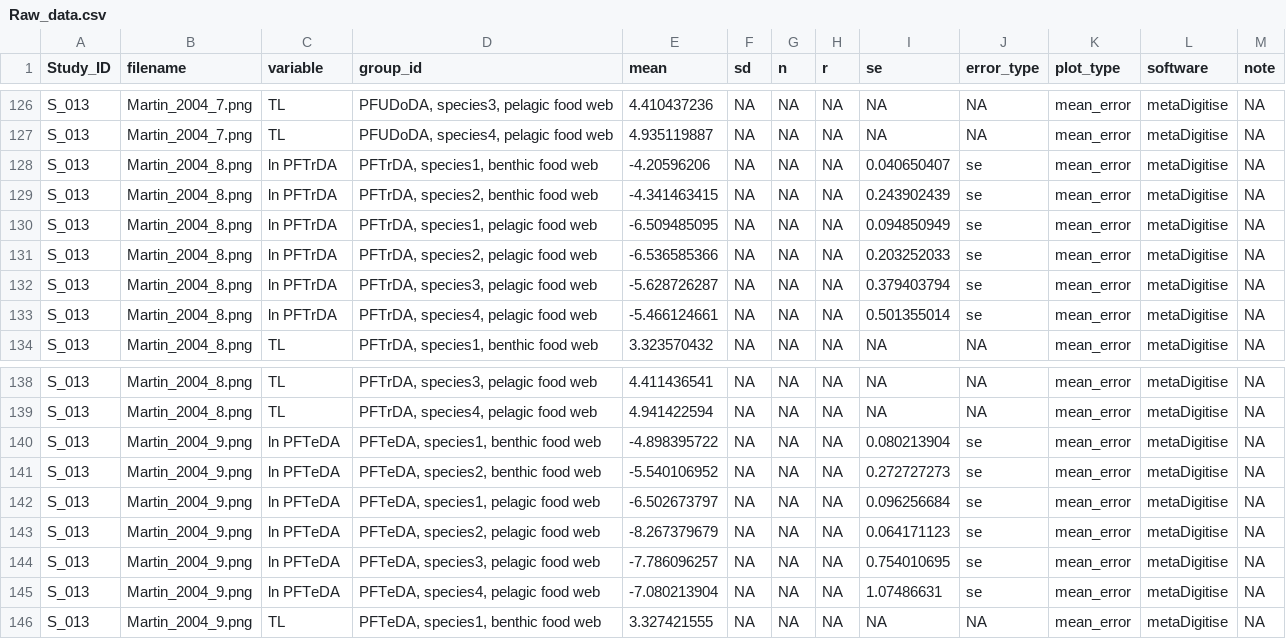
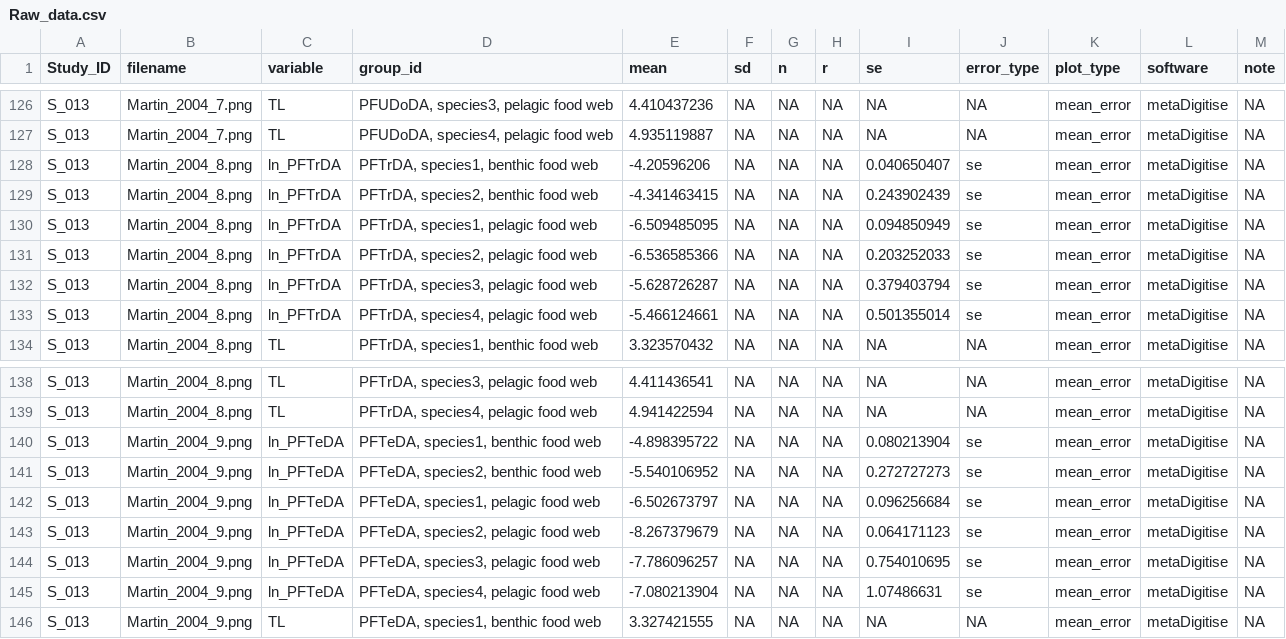
Before and after one commit to ThisIsLorenzo/PFAS_Trophic_Magnification, a CSV file: metaDigitise/Raw_data.csv, drawn as a sheet; only a part is shown, gaps mark what is left out; the diff covers the shown part only.

```diff
--- a/metaDigitise/Raw_data.csv
+++ b/metaDigitise/Raw_data.csv
@@ -127,8 +127,8 @@ S_013,Martin_2004_7.png,TL,"PFUDoDA, species3, pelagic food web",4.410437236,NA,
 S_013,Martin_2004_7.png,TL,"PFUDoDA, species4, pelagic food web",4.935119887,NA,NA,NA,NA,NA,mean_error,metaDigitise,NA
-S_013,Martin_2004_8.png,ln PFTrDA,"PFTrDA, species1, benthic food web",-4.20596206,NA,NA,NA,0.040650407,se,mean_error,metaDigitise,NA
-S_013,Martin_2004_8.png,ln PFTrDA,"PFTrDA, species2, benthic food web",-4.341463415,NA,NA,NA,0.243902439,se,mean_error,metaDigitise,NA
-S_013,Martin_2004_8.png,ln PFTrDA,"PFTrDA, species1, pelagic food web",-6.509485095,NA,NA,NA,0.094850949,se,mean_error,metaDigitise,NA
-S_013,Martin_2004_8.png,ln PFTrDA,"PFTrDA, species2, pelagic food web",-6.536585366,NA,NA,NA,0.203252033,se,mean_error,metaDigitise,NA
-S_013,Martin_2004_8.png,ln PFTrDA,"PFTrDA, species3, pelagic food web",-5.628726287,NA,NA,NA,0.379403794,se,mean_error,metaDigitise,NA
-S_013,Martin_2004_8.png,ln PFTrDA,"PFTrDA, species4, pelagic food web",-5.466124661,NA,NA,NA,0.501355014,se,mean_error,metaDigitise,NA
+S_013,Martin_2004_8.png,ln_PFTrDA,"PFTrDA, species1, benthic food web",-4.20596206,NA,NA,NA,0.040650407,se,mean_error,metaDigitise,NA
+S_013,Martin_2004_8.png,ln_PFTrDA,"PFTrDA, species2, benthic food web",-4.341463415,NA,NA,NA,0.243902439,se,mean_error,metaDigitise,NA
+S_013,Martin_2004_8.png,ln_PFTrDA,"PFTrDA, species1, pelagic food web",-6.509485095,NA,NA,NA,0.094850949,se,mean_error,metaDigitise,NA
+S_013,Martin_2004_8.png,ln_PFTrDA,"PFTrDA, species2, pelagic food web",-6.536585366,NA,NA,NA,0.203252033,se,mean_error,metaDigitise,NA
+S_013,Martin_2004_8.png,ln_PFTrDA,"PFTrDA, species3, pelagic food web",-5.628726287,NA,NA,NA,0.379403794,se,mean_error,metaDigitise,NA
+S_013,Martin_2004_8.png,ln_PFTrDA,"PFTrDA, species4, pelagic food web",-5.466124661,NA,NA,NA,0.501355014,se,mean_error,metaDigitise,NA
 S_013,Martin_2004_8.png,TL,"PFTrDA, species1, benthic food web",3.323570432,NA,NA,NA,NA,NA,mean_error,metaDigitise,NA
@@ -139,8 +139,8 @@ S_013,Martin_2004_8.png,TL,"PFTrDA, species3, pelagic food web",4.411436541,NA,N
 S_013,Martin_2004_8.png,TL,"PFTrDA, species4, pelagic food web",4.941422594,NA,NA,NA,NA,NA,mean_error,metaDigitise,NA
-S_013,Martin_2004_9.png,ln PFTeDA,"PFTeDA, species1, benthic food web",-4.898395722,NA,NA,NA,0.080213904,se,mean_error,metaDigitise,NA
-S_013,Martin_2004_9.png,ln PFTeDA,"PFTeDA, species2, benthic food web",-5.540106952,NA,NA,NA,0.272727273,se,mean_error,metaDigitise,NA
-S_013,Martin_2004_9.png,ln PFTeDA,"PFTeDA, species1, pelagic food web",-6.502673797,NA,NA,NA,0.096256684,se,mean_error,metaDigitise,NA
-S_013,Martin_2004_9.png,ln PFTeDA,"PFTeDA, species2, pelagic food web",-8.267379679,NA,NA,NA,0.064171123,se,mean_error,metaDigitise,NA
-S_013,Martin_2004_9.png,ln PFTeDA,"PFTeDA, species3, pelagic food web",-7.786096257,NA,NA,NA,0.754010695,se,mean_error,metaDigitise,NA
-S_013,Martin_2004_9.png,ln PFTeDA,"PFTeDA, species4, pelagic food web",-7.080213904,NA,NA,NA,1.07486631,se,mean_error,metaDigitise,NA
+S_013,Martin_2004_9.png,ln_PFTeDA,"PFTeDA, species1, benthic food web",-4.898395722,NA,NA,NA,0.080213904,se,mean_error,metaDigitise,NA
+S_013,Martin_2004_9.png,ln_PFTeDA,"PFTeDA, species2, benthic food web",-5.540106952,NA,NA,NA,0.272727273,se,mean_error,metaDigitise,NA
+S_013,Martin_2004_9.png,ln_PFTeDA,"PFTeDA, species1, pelagic food web",-6.502673797,NA,NA,NA,0.096256684,se,mean_error,metaDigitise,NA
+S_013,Martin_2004_9.png,ln_PFTeDA,"PFTeDA, species2, pelagic food web",-8.267379679,NA,NA,NA,0.064171123,se,mean_error,metaDigitise,NA
+S_013,Martin_2004_9.png,ln_PFTeDA,"PFTeDA, species3, pelagic food web",-7.786096257,NA,NA,NA,0.754010695,se,mean_error,metaDigitise,NA
+S_013,Martin_2004_9.png,ln_PFTeDA,"PFTeDA, species4, pelagic food web",-7.080213904,NA,NA,NA,1.07486631,se,mean_error,metaDigitise,NA
 S_013,Martin_2004_9.png,TL,"PFTeDA, species1, benthic food web",3.327421555,NA,NA,NA,NA,NA,mean_error,metaDigitise,NA
```
Also changed, not shown: 36 edited cells elsewhere in this file, 3 other files.
